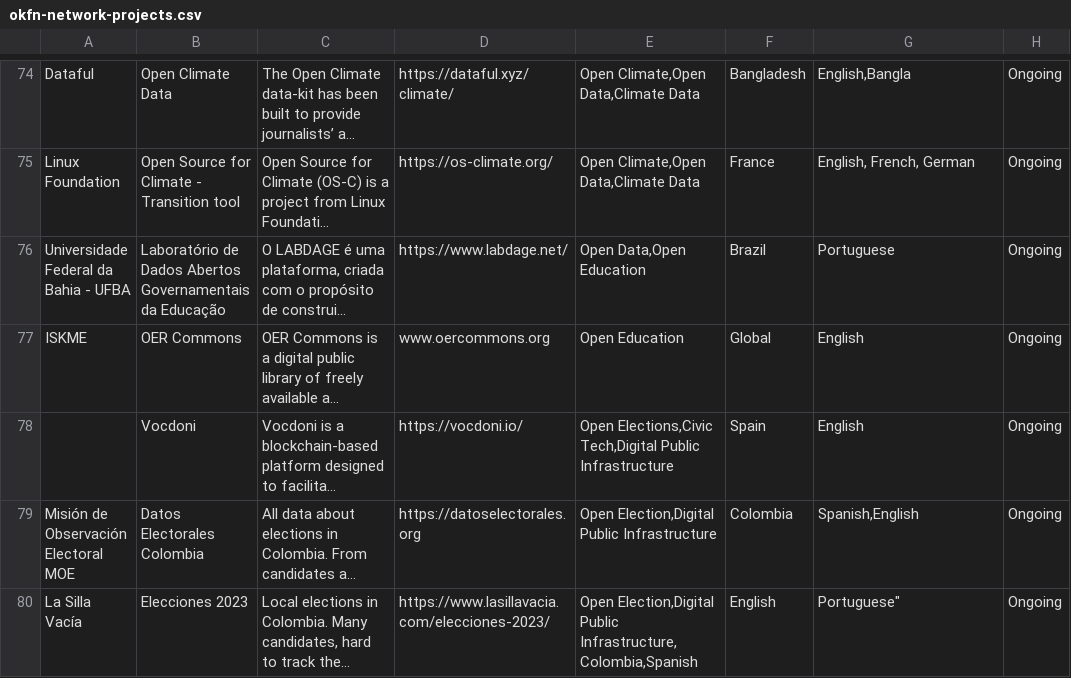
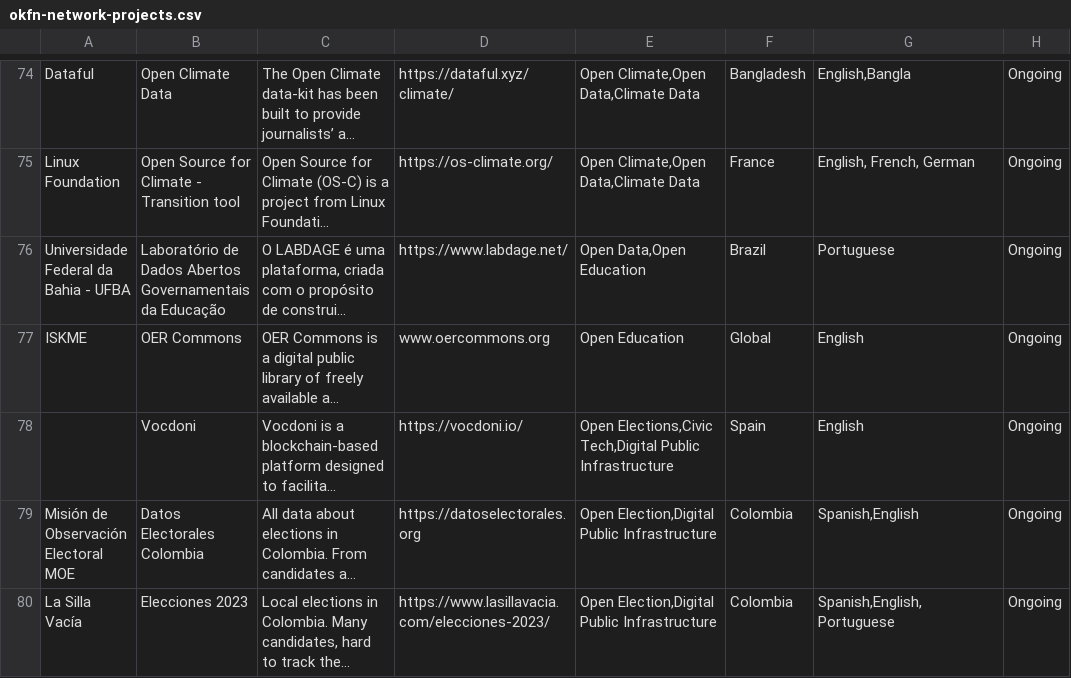
Before and after one commit to okfn/network, a CSV file: okfn-network-projects.csv, drawn as a sheet; only a part is shown, gaps mark what is left out; long unchanged cells end in …; the diff names each change by its address in the sheet, - before the commit and + after, or states it on an @@ line.

Commit message:
Update okfn-network-projects.csv
Correcting typo

```diff
--- a/okfn-network-projects.csv
+++ b/okfn-network-projects.csv
-E80: …Election,Digital Public Infrastructure,Colombia,Spanish
+E80: …Election,Digital Public Infrastructure
-F80: English
+F80: Colombia
-G80: Portuguese"
+G80: Spanish,English,Portuguese
```
